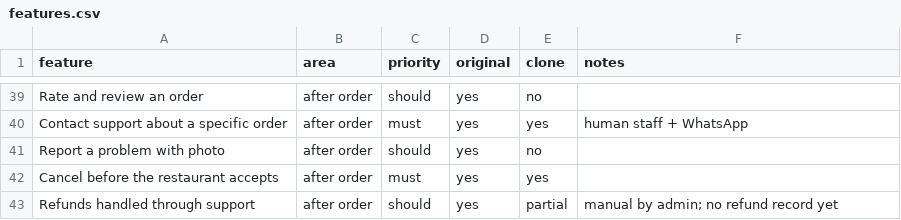
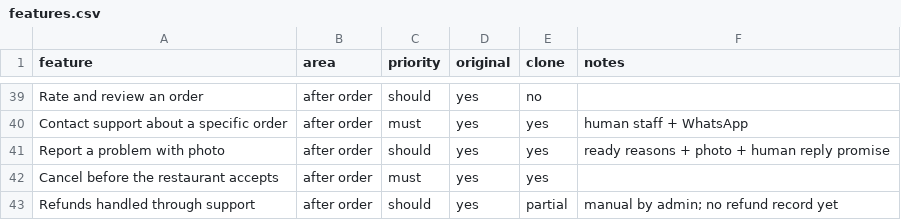
Before and after one commit to sabry66/Talabat, a CSV file: replica/features.csv, drawn as a sheet; only a part is shown, gaps mark what is left out.

```diff
--- a/replica/features.csv
+++ b/replica/features.csv
@@ -40,3 +40,3 @@ Rate and review an order,after order,should,yes,no,
 Contact support about a specific order,after order,must,yes,yes,human staff + WhatsApp
-Report a problem with photo,after order,should,yes,no,
+Report a problem with photo,after order,should,yes,yes,ready reasons + photo + human reply promise
 Cancel before the restaurant accepts,after order,must,yes,yes,
```
Also changed, not shown: 16 other files.
